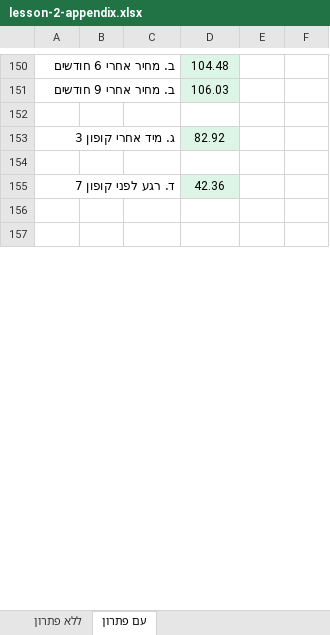
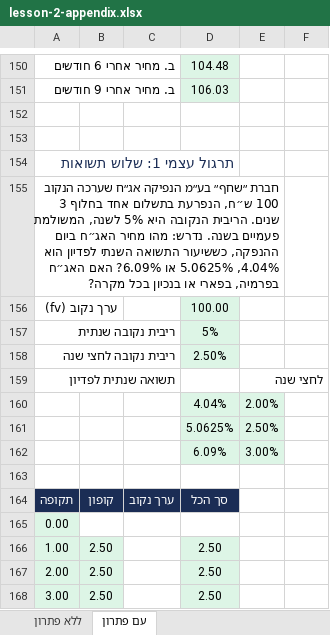
Before and after one commit to shaytsaban/advanced-finance-for-accountants, an Excel workbook: materials/lesson-2-appendix.xlsx, sheet עם פתרון, drawn as a sheet; only a part is shown, gaps mark what is left out; the shorter side is filled out with more unchanged rows; values as stored, in another font and other column widths than the file's, no borders; removed rows and columns are numbered as before the commit, all else as after; the diff covers the shown part only; the diff names each change by its address in the sheet, - before the commit and + after, or states it on an @@ line.

```diff
--- a/materials/lesson-2-appendix.xlsx (sheet עם פתרון)
+++ b/materials/lesson-2-appendix.xlsx (sheet עם פתרון)
-row 153: ג. מיד אחרי קופון 3 |  |  | 82.92
+row 154: תרגול עצמי 1: שלוש תשואות
+row 155: חברת ״שחף״ בע״מ הנפיקה אג״ח שערכה הנקוב 100 ש״ח, הנפרעת בתשלום אחד בחלוף 3 שנים. הריבית הנקובה היא 5% לשנה, המשולמת פעמיים בשנה. נדרש: מהו מחיר האג״ח ביום ההנפקה, כששיעור התשואה השנתי לפדיון הוא 4.04%, 5.0625% או 6.09%? האם האג״ח בפרמיה, בפארי או בנכיון בכל מקרה?
+row 156: ערך נקוב (fv) |  |  | 100.00
+row 157: ריבית נקובה שנתית |  |  | 5%
+row 158: ריבית נקובה לחצי שנה |  |  | 2.50%
+row 159: תשואה שנתית לפדיון |  |  |  | לחצי שנה
+row 160:  |  |  | 4.04% | 2.00%
+row 161:  |  |  | 5.0625% | 2.50%
+row 162:  |  |  | 6.09% | 3.00%
-row 163: ד. רגע לפני קופון 7 |  |  | 42.36
+row 163: (empty)
-D163 fill: #DDF5E6
+D163 fill: none
+row 164: תקופה | קופון | ערך נקוב | סך הכל
+row 165: 0.00
+row 166: 1.00 | 2.50 |  | 2.50
+row 167: 2.00 | 2.50 |  | 2.50
+row 168: 3.00 | 2.50 |  | 2.50
```
Also changed, not shown: 72 added rows, 97 removed rows, 18 moved rows and 6 edited cells elsewhere in this sheet, sheet ללא פתרון, formulas that keep their value, lectures/lecture-1/solutions-1.xlsx, lectures/lecture-2/solutions-2.xlsx, 29 other files.
